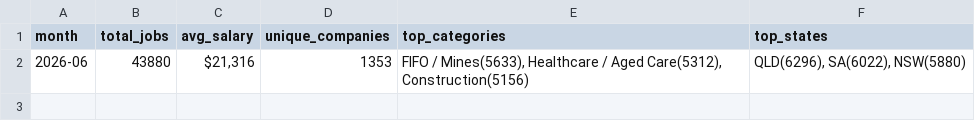
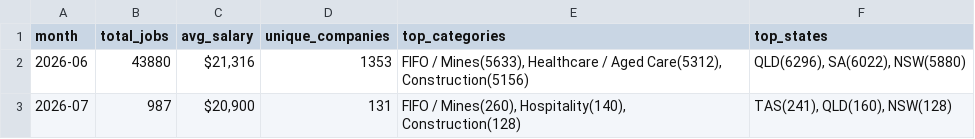
Before and after one commit to picaaart/Seekscrapper, a CSV file: data/monthly_trends.csv, drawn as a sheet.

```diff
--- a/data/monthly_trends.csv
+++ b/data/monthly_trends.csv
@@ -2 +2,2 @@ month,total_jobs,avg_salary,unique_companies,top_categories,top_states
 2026-06,43880,"$21,316",1353,"FIFO / Mines(5633), Healthcare / Aged Care(5312), Construction(5156)","QLD(6296), SA(6022), NSW(5880)"
+2026-07,987,"$20,900",131,"FIFO / Mines(260), Hospitality(140), Construction(128)","TAS(241), QLD(160), NSW(128)"
```
Also changed, not shown: data/category_stats.csv, data/location_stats.csv, 4 other files.
